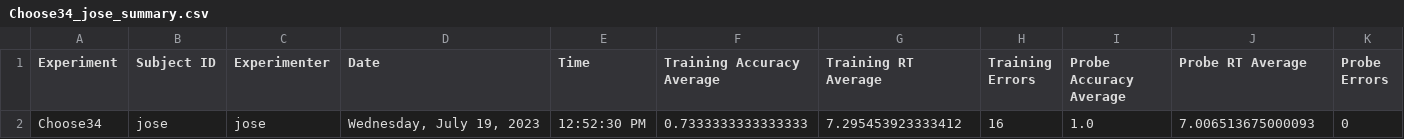
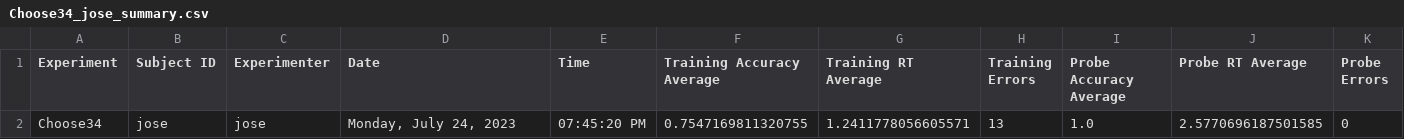
Before and after one commit to jlmojicaperez/GluckLab, a CSV file: choose34/data/summaries/Choose34_jose_summary.csv, drawn as a sheet.

```diff
--- a/choose34/data/summaries/Choose34_jose_summary.csv
+++ b/choose34/data/summaries/Choose34_jose_summary.csv
@@ -1,2 +1,2 @@
 Experiment,Subject ID,Experimenter,Date,Time,Training Accuracy Average,Training RT Average,Training Errors,Probe Accuracy Average,Probe RT Average,Probe Errors
-Choose34,jose,jose,"Wednesday, July 19, 2023","12:52:30 PM",0.7333333333333333,7.295453923333412,16,1.0,7.006513675000093,0
+Choose34,jose,jose,"Monday, July 24, 2023","07:45:20 PM",0.7547169811320755,1.2411778056605571,13,1.0,2.5770696187501585,0
```
Also changed, not shown: choose34/experimentFiles/testing.csv, choose34/experimentFiles/training.csv, 35 other files.
